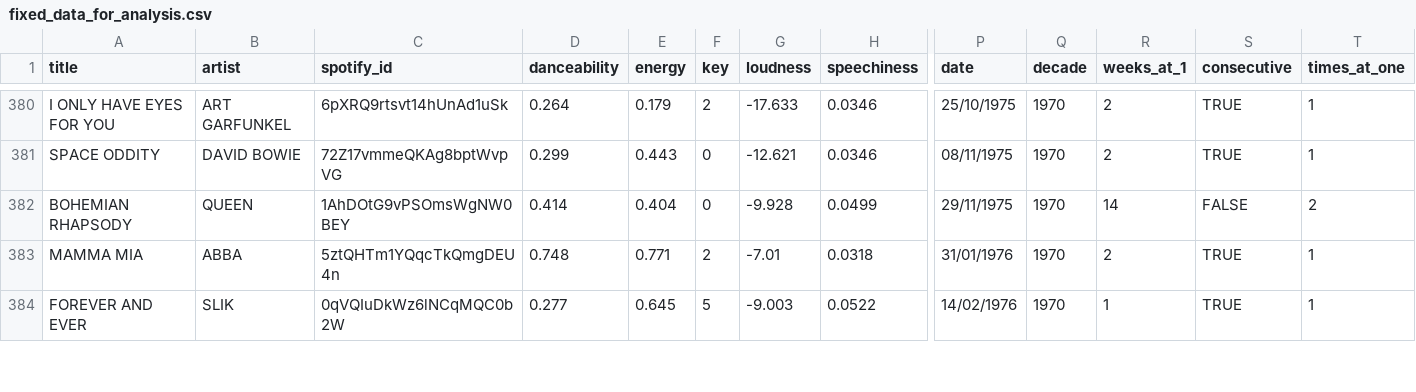
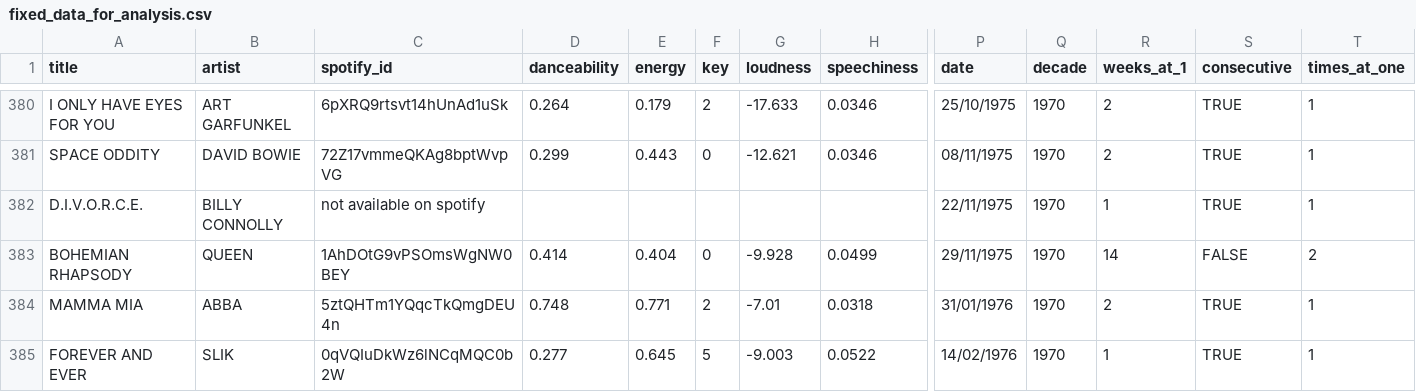
Before and after one commit to rushlet/ci301_data-vis, a CSV file: data_analysis/data/fixed_data_for_analysis.csv, drawn as a sheet; only a part is shown, gaps mark what is left out; rows hold the shown columns only; the diff names each change by its address in the sheet, - before the commit and + after, or states it on an @@ line.

Commit message:
add billy connoly (removed earlier for not being on spotify)

```diff
--- a/data_analysis/data/fixed_data_for_analysis.csv
+++ b/data_analysis/data/fixed_data_for_analysis.csv
+row 382: D.I.V.O.R.C.E. | BILLY CONNOLLY | not available on spotify |  |  |  |  |  | 22/11/1975 | 1970 | 1 | TRUE | 1
```
Also changed, not shown: 1 other file.
